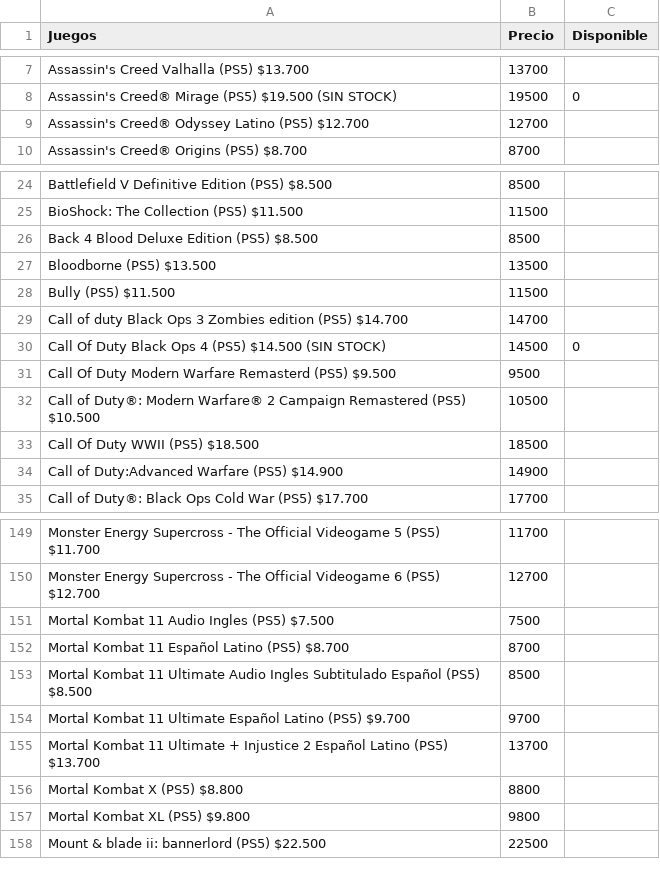
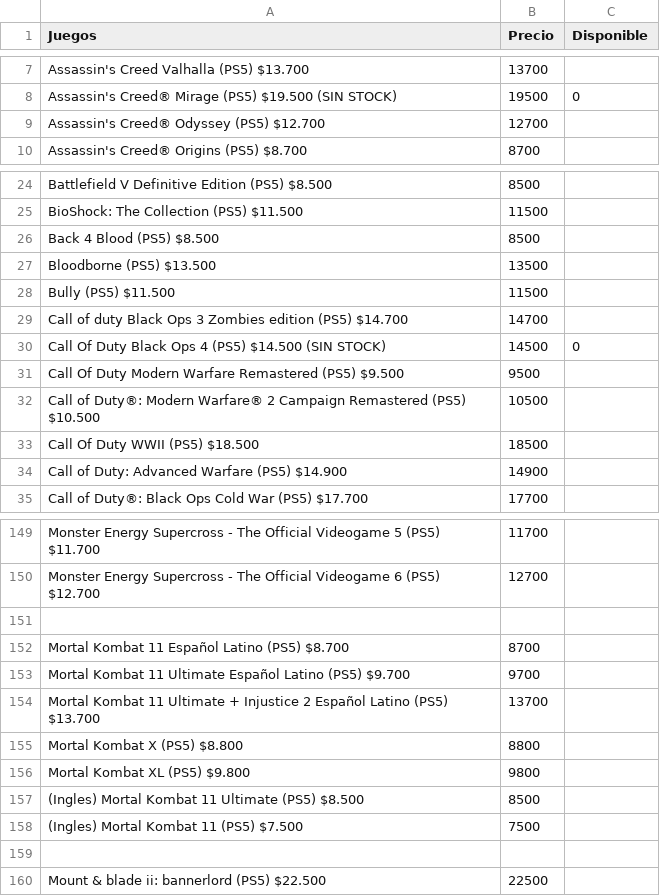
Before and after one commit to MastahhDev/CatalogSync, a CSV file: stock_ps5.csv, drawn as a sheet; only a part is shown, gaps mark what is left out; the diff covers the shown part only.

```diff
--- a/stock_ps5.csv
+++ b/stock_ps5.csv
@@ -8,3 +8,3 @@ Assassin's Creed Valhalla (PS5) $13.700;13700;
 Assassin's Creed® Mirage (PS5) $19.500 (SIN STOCK);19500;0
-Assassin's Creed® Odyssey Latino (PS5) $12.700;12700;
+Assassin's Creed® Odyssey (PS5) $12.700;12700;
 Assassin's Creed® Origins (PS5) $8.700;8700;
@@ -25,3 +25,3 @@ Battlefield V Definitive Edition (PS5) $8.500;8500;
 BioShock: The Collection (PS5) $11.500;11500;
-Back 4 Blood Deluxe Edition (PS5) $8.500;8500;
+Back 4 Blood  (PS5) $8.500;8500;
 Bloodborne (PS5) $13.500;13500;
@@ -30,6 +30,6 @@ Call of duty Black Ops 3 Zombies edition (PS5) $14.700;14700;
 Call Of Duty Black Ops 4 (PS5) $14.500 (SIN STOCK);14500;0
-Call Of Duty Modern Warfare Remasterd (PS5) $9.500;9500;
+Call Of Duty Modern Warfare Remastered (PS5) $9.500;9500;
 Call of Duty®: Modern Warfare® 2 Campaign Remastered (PS5) $10.500;10500;
 Call Of Duty WWII (PS5) $18.500;18500;
-Call of Duty:Advanced Warfare (PS5) $14.900;14900;
+Call of Duty: Advanced Warfare (PS5) $14.900;14900;
 Call of Duty®: Black Ops Cold War (PS5) $17.700;17700;
@@ -150,5 +150,4 @@ Monster Energy Supercross - The Official Videogame 5 (PS5) $11.700;11700;
 Monster Energy Supercross - The Official Videogame 6 (PS5) $12.700;12700;
-Mortal Kombat 11 Audio Ingles (PS5) $7.500;7500;
+
 Mortal Kombat 11 Español Latino (PS5) $8.700;8700;
-Mortal Kombat 11 Ultimate Audio Ingles Subtitulado Español (PS5) $8.500;8500;
 Mortal Kombat 11 Ultimate Español Latino (PS5) $9.700;9700;
@@ -157,2 +156,5 @@ Mortal Kombat X (PS5) $8.800;8800;
 Mortal Kombat XL (PS5)  $9.800;9800;
+(Ingles) Mortal Kombat 11 Ultimate (PS5) $8.500;8500;
+(Ingles) Mortal Kombat 11 (PS5) $7.500;7500;
+
 Mount & blade ii: bannerlord (PS5) $22.500;22500;
```
Also changed, not shown: 2 edited cells elsewhere in this file, juegos.csv, stock_ps4.csv, 12 other files.
